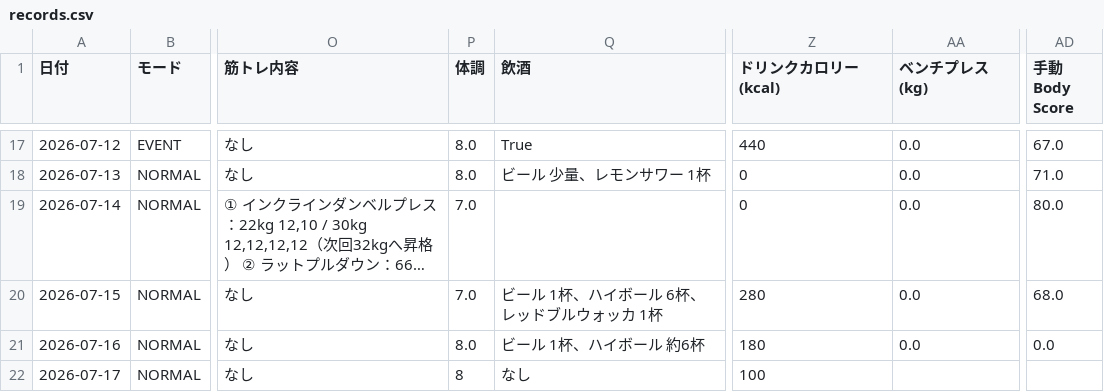
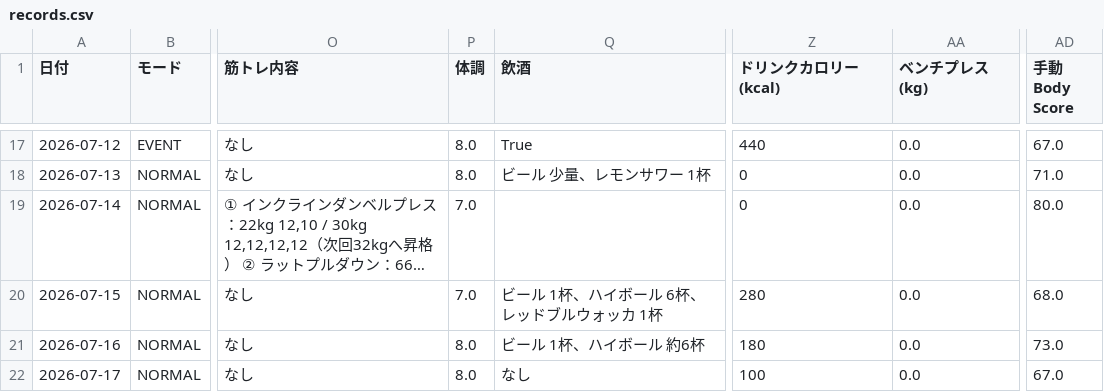
Before and after one commit to ZOEykyk/body-recomp-dashboard, a CSV file: records.csv, drawn as a sheet; only a part is shown, gaps mark what is left out; long unchanged cells end in …; the diff names each change by its address in the sheet, - before the commit and + after, or states it on an @@ line.

Commit message:
Update records.csv from Streamlit app

```diff
--- a/records.csv
+++ b/records.csv
-AD21 (手動Body Score): 0.0
+AD21 (手動Body Score): 73.0
-P22 (体調): 8
+P22 (体調): 8.0
-AA22 (ベンチプレス(kg)): (empty)
+AA22 (ベンチプレス(kg)): 0.0
-AD22 (手動Body Score): (empty)
+AD22 (手動Body Score): 67.0
```
